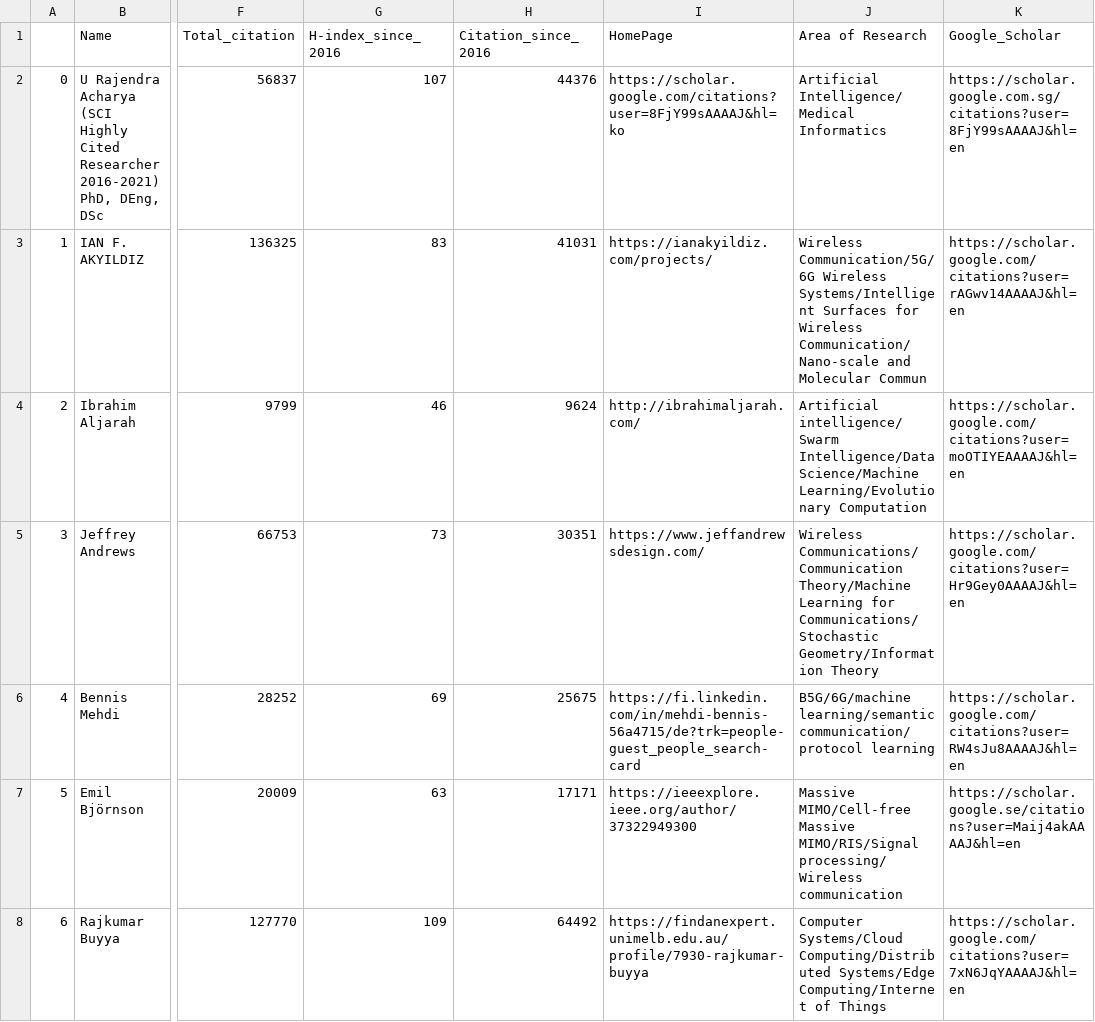
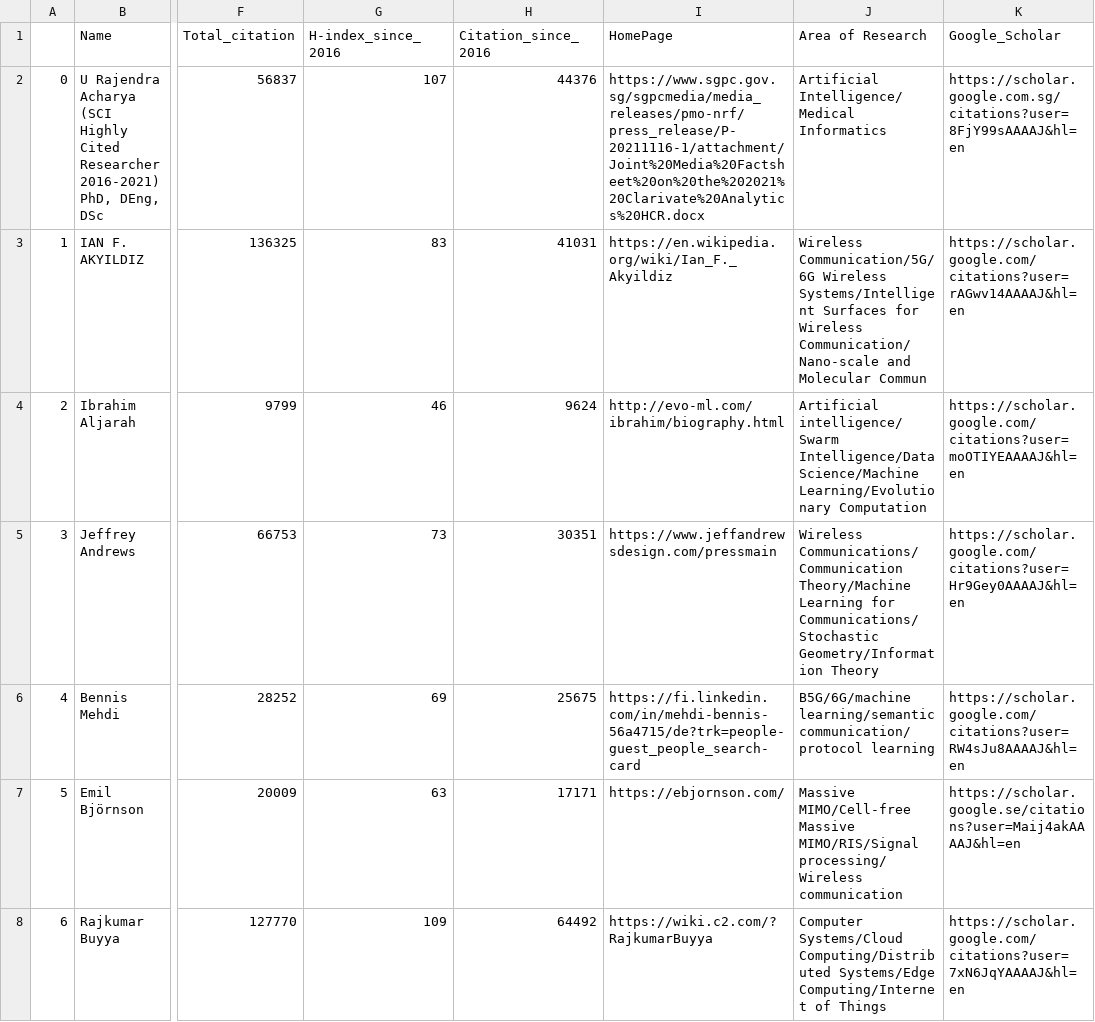
Before and after one commit to cryptogeekk/insights2techinfo, a CSV file: data.csv, drawn as a sheet; only a part is shown, gaps mark what is left out; the diff covers the shown part only; the diff names each change by its address in the sheet, - before the commit and + after, or states it on an @@ line.

```diff
--- a/data.csv
+++ b/data.csv
-I2 (HomePage): https://scholar.google.com/citations?user=8FjY99sAAAAJ&hl=ko
+I2 (HomePage): https://www.sgpc.gov.sg/sgpcmedia/media_releases/pmo-nrf/press_release/P-20211116-1/attachment/Joint%20Media%20Factsheet%20on%20the%202021%20Clarivate%20Analytics%20HCR.docx
-I3 (HomePage): https://ianakyildiz.com/projects/
+I3 (HomePage): https://en.wikipedia.org/wiki/Ian_F._Akyildiz
-I4 (HomePage): http://ibrahimaljarah.com/
+I4 (HomePage): http://evo-ml.com/ibrahim/biography.html
-I5 (HomePage): https://www.jeffandrewsdesign.com/
+I5 (HomePage): https://www.jeffandrewsdesign.com/pressmain
-I7 (HomePage): https://ieeexplore.ieee.org/author/37322949300
+I7 (HomePage): https://ebjornson.com/
-I8 (HomePage): https://findanexpert.unimelb.edu.au/profile/7930-rajkumar-buyya
+I8 (HomePage): https://wiki.c2.com/?RajkumarBuyya
```
Also changed, not shown: 87 edited cells elsewhere in this file, 1 other file.
